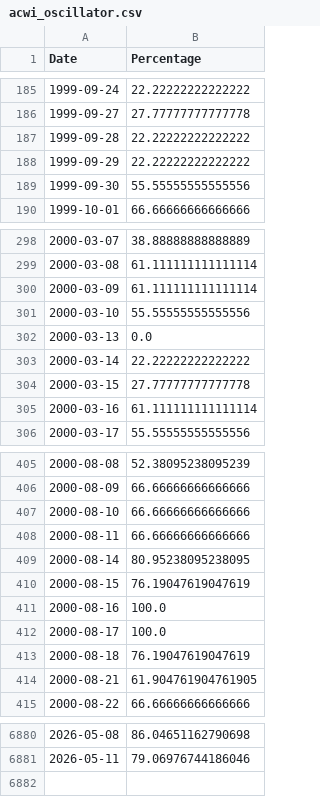
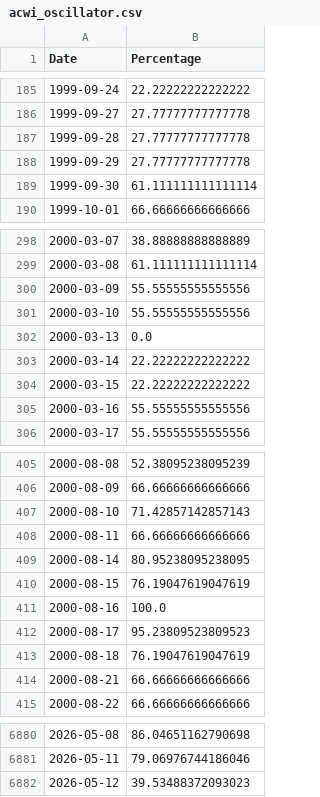
Before and after one commit to smallfishmacro-Git/market-dashboard, a CSV file: data/datasets/acwi_oscillator.csv, drawn as a sheet; only a part is shown, gaps mark what is left out; the diff covers the shown part only.

```diff
--- a/data/datasets/acwi_oscillator.csv
+++ b/data/datasets/acwi_oscillator.csv
@@ -186,5 +186,5 @@ Date,Percentage
 1999-09-27,27.77777777777778
-1999-09-28,22.22222222222222
-1999-09-29,22.22222222222222
-1999-09-30,55.55555555555556
+1999-09-28,27.77777777777778
+1999-09-29,27.77777777777778
+1999-09-30,61.111111111111114
 1999-10-01,66.66666666666666
@@ -299,3 +299,3 @@ Date,Percentage
 2000-03-08,61.111111111111114
-2000-03-09,61.111111111111114
+2000-03-09,55.55555555555556
 2000-03-10,55.55555555555556
@@ -303,4 +303,4 @@ Date,Percentage
 2000-03-14,22.22222222222222
-2000-03-15,27.77777777777778
-2000-03-16,61.111111111111114
+2000-03-15,22.22222222222222
+2000-03-16,55.55555555555556
 2000-03-17,55.55555555555556
@@ -406,3 +406,3 @@ Date,Percentage
 2000-08-09,66.66666666666666
-2000-08-10,66.66666666666666
+2000-08-10,71.42857142857143
 2000-08-11,66.66666666666666
@@ -411,5 +411,5 @@ Date,Percentage
 2000-08-16,100.0
-2000-08-17,100.0
+2000-08-17,95.23809523809523
 2000-08-18,76.19047619047619
-2000-08-21,61.904761904761905
+2000-08-21,66.66666666666666
 2000-08-22,66.66666666666666
@@ -6881 +6881,2 @@ Date,Percentage
 2026-05-11,79.06976744186046
+2026-05-12,39.53488372093023
```
Also changed, not shown: 92 edited cells elsewhere in this file, data/barchart/CRB_Metals_Sub_Index_$CRBM.csv, data/barchart/ISM_Manufacturing_Index.csv, 7 other files.
